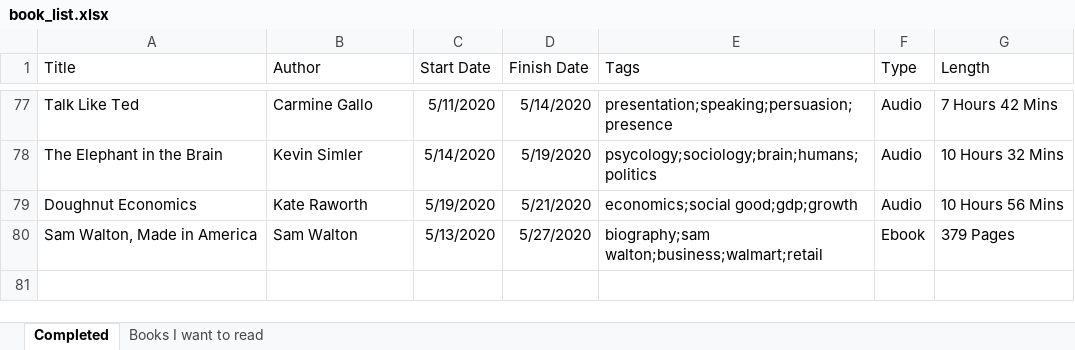
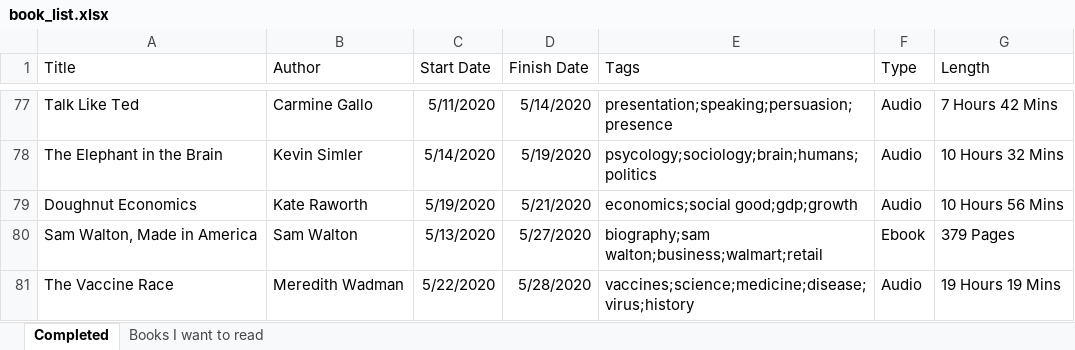
Before and after one commit to zachfloro/reading_list, an Excel workbook: book_list.xlsx, sheet Completed, drawn as a sheet; only a part is shown, gaps mark what is left out; values as stored, in another font and other column widths than the file's, no borders; the diff names each change by its address in the sheet, - before the commit and + after, or states it on an @@ line.

Commit message:
added the vaccine race

```diff
--- a/book_list.xlsx (sheet Completed)
+++ b/book_list.xlsx (sheet Completed)
+row 81: The Vaccine Race | Meredith Wadman | 5/22/2020 | 5/28/2020 | vaccines;science;medicine;disease;virus;history | Audio | 19 Hours 19 Mins
```
